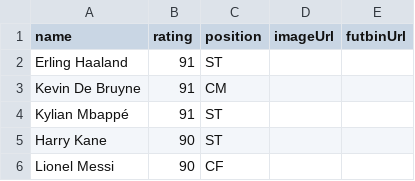
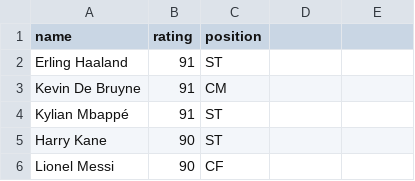
Before and after one commit to steviegsb-ctrl/Sticker-book-, a CSV file: players.csv, drawn as a sheet; only a part is shown.

Commit message:
Update players.csv

```diff
--- a/players.csv
+++ b/players.csv
@@ -1,2 +1,2 @@
-name,rating,position,imageUrl,futbinUrl
+name,rating,position
 Erling Haaland,91,ST
```
